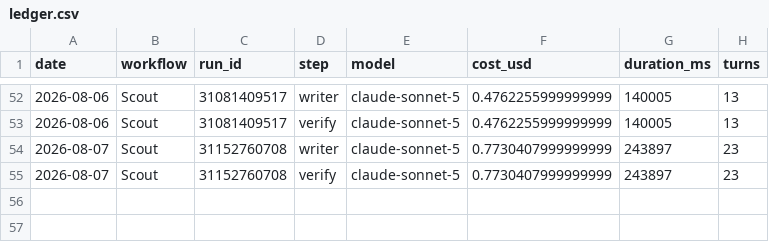
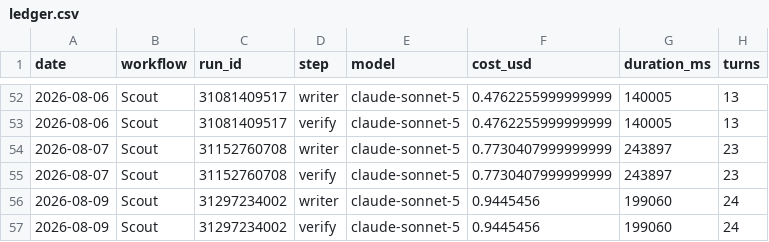
Before and after one commit to albertogrande/claude-code, a CSV file: usage/ledger.csv, drawn as a sheet; only a part is shown, gaps mark what is left out; the diff names each change by its address in the sheet, - before the commit and + after, or states it on an @@ line.

```diff
--- a/usage/ledger.csv
+++ b/usage/ledger.csv
+row 56: 2026-08-09 | Scout | 31297234002 | writer | claude-sonnet-5 | 0.9445456 | 199060 | 24
+row 57: 2026-08-09 | Scout | 31297234002 | verify | claude-sonnet-5 | 0.9445456 | 199060 | 24
```
Also changed, not shown: 2 other files.
